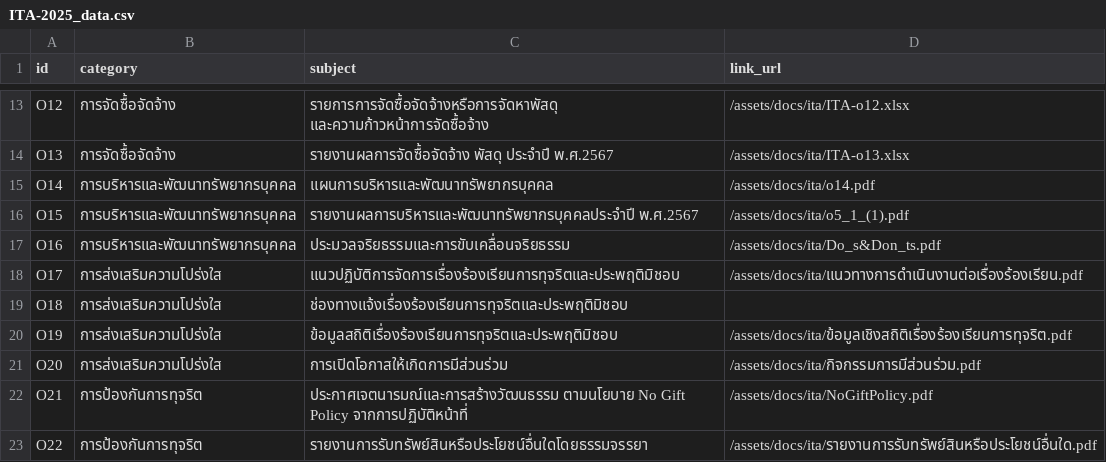
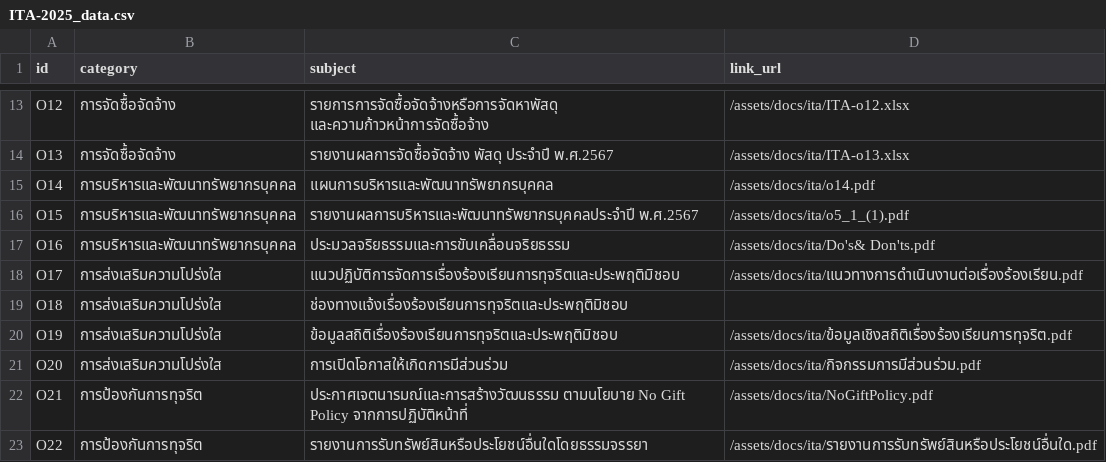
Before and after one commit to sathapornjin-sketch/crs-astro, a CSV file: src/data/ita/ITA-2025_data.csv, drawn as a sheet; only a part is shown, gaps mark what is left out.

```diff
--- a/src/data/ita/ITA-2025_data.csv
+++ b/src/data/ita/ITA-2025_data.csv
@@ -28,3 +28,3 @@ O14,การบริหารและพัฒนาทรัพยากร
 O15,การบริหารและพัฒนาทรัพยากรบุคคล,รายงานผลการบริหารและพัฒนาทรัพยากรบุคคลประจำปี พ.ศ.2567,/assets/docs/ita/o5_1_(1).pdf
-O16,การบริหารและพัฒนาทรัพยากรบุคคล,ประมวลจริยธรรมและการขับเคลื่อนจริยธรรม,/assets/docs/ita/Do_s&Don_ts.pdf
+O16,การบริหารและพัฒนาทรัพยากรบุคคล,ประมวลจริยธรรมและการขับเคลื่อนจริยธรรม,/assets/docs/ita/Do's& Don'ts.pdf
 O17,การส่งเสริมความโปร่งใส,แนวปฏิบัติการจัดการเรื่องร้องเรียนการทุจริตและประพฤติมิชอบ,/assets/docs/ita/แนวทางการดำเนินงานต่อเรื่องร้องเรียน.pdf
```
Also changed, not shown: 1 other file.
